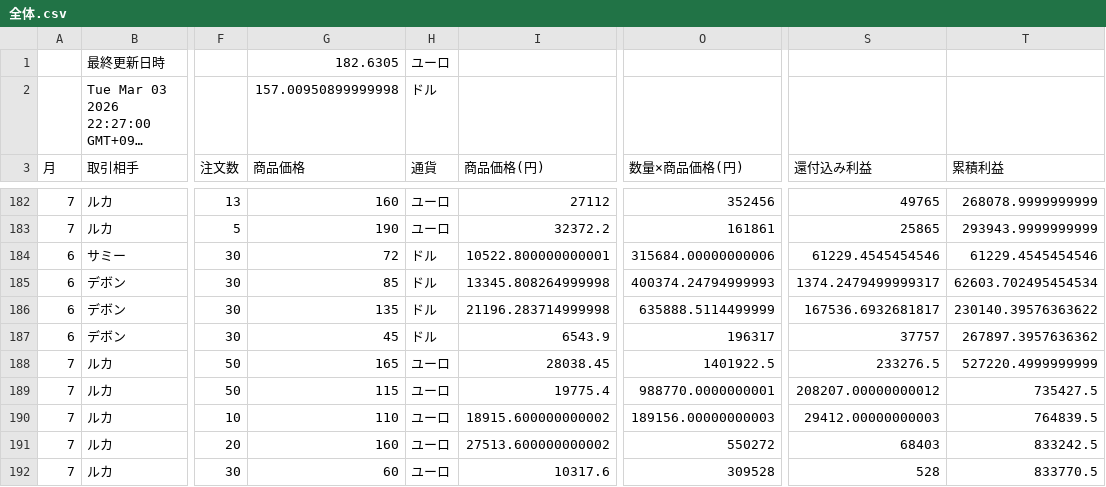
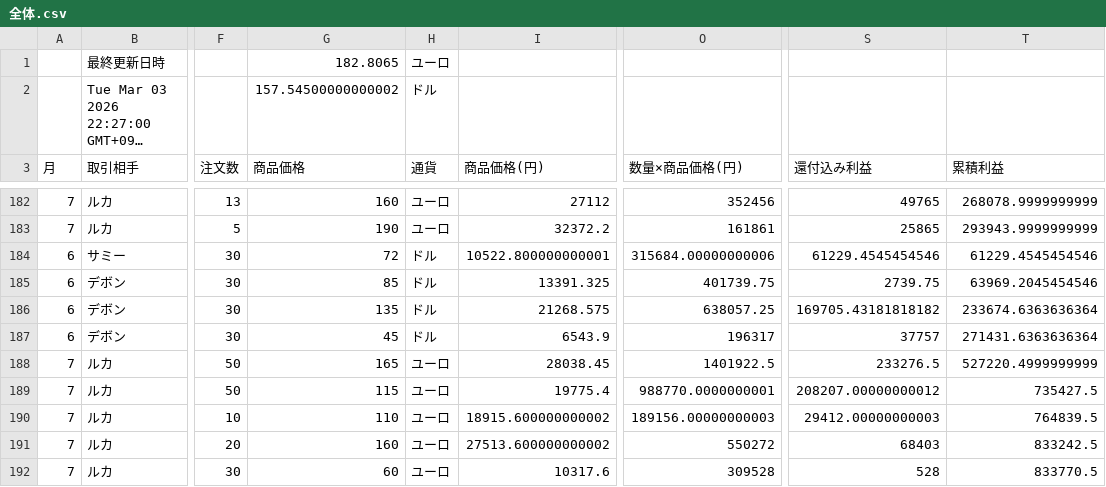
Before and after one commit to 07-hajime-tokyo/Trade-BASE, a CSV file: csv_data/03_インボイス計算/全体.csv, drawn as a sheet; only a part is shown, gaps mark what is left out; long unchanged cells end in …; the diff names each change by its address in the sheet, - before the commit and + after, or states it on an @@ line.

Commit message:
Auto-update data: 2026-03-06 05:52:16

```diff
--- a/csv_data/03_インボイス計算/全体.csv
+++ b/csv_data/03_インボイス計算/全体.csv
-G1 (商品価格): 182.6305
+G1 (商品価格): 182.8065
-G2 (商品価格): 157.00950899999998
+G2 (商品価格): 157.54500000000002
-I185 (商品価格(円)): 13345.808264999998
+I185 (商品価格(円)): 13391.325
-O185 (数量×商品価格(円)): 400374.24794999993
+O185 (数量×商品価格(円)): 401739.75
-S185 (還付込み利益): 1374.2479499999317
+S185 (還付込み利益): 2739.75
-T185 (累積利益): 62603.702495454534
+T185 (累積利益): 63969.2045454546
-I186 (商品価格(円)): 21196.283714999998
+I186 (商品価格(円)): 21268.575
-O186 (数量×商品価格(円)): 635888.5114499999
+O186 (数量×商品価格(円)): 638057.25
-S186 (還付込み利益): 167536.6932681817
+S186 (還付込み利益): 169705.43181818182
-T186 (累積利益): 230140.39576363622
+T186 (累積利益): 233674.6363636364
-T187 (累積利益): 267897.3957636362
+T187 (累積利益): 271431.6363636364
```
